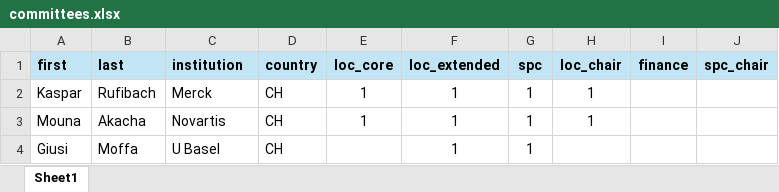
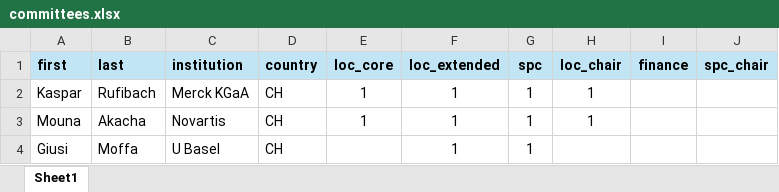
Before and after one commit to iscb2025/iscb2025.github.io, an Excel workbook: data/committees.xlsx, sheet Sheet1, drawn as a sheet; only a part is shown; values as stored, in another font and other column widths than the file's, no borders; the diff names each change by its address in the sheet, - before the commit and + after, or states it on an @@ line.

```diff
--- a/data/committees.xlsx (sheet Sheet1)
+++ b/data/committees.xlsx (sheet Sheet1)
-C2 (institution): Merck
+C2 (institution): Merck KGaA
```
Also changed, not shown: 7 other files.
